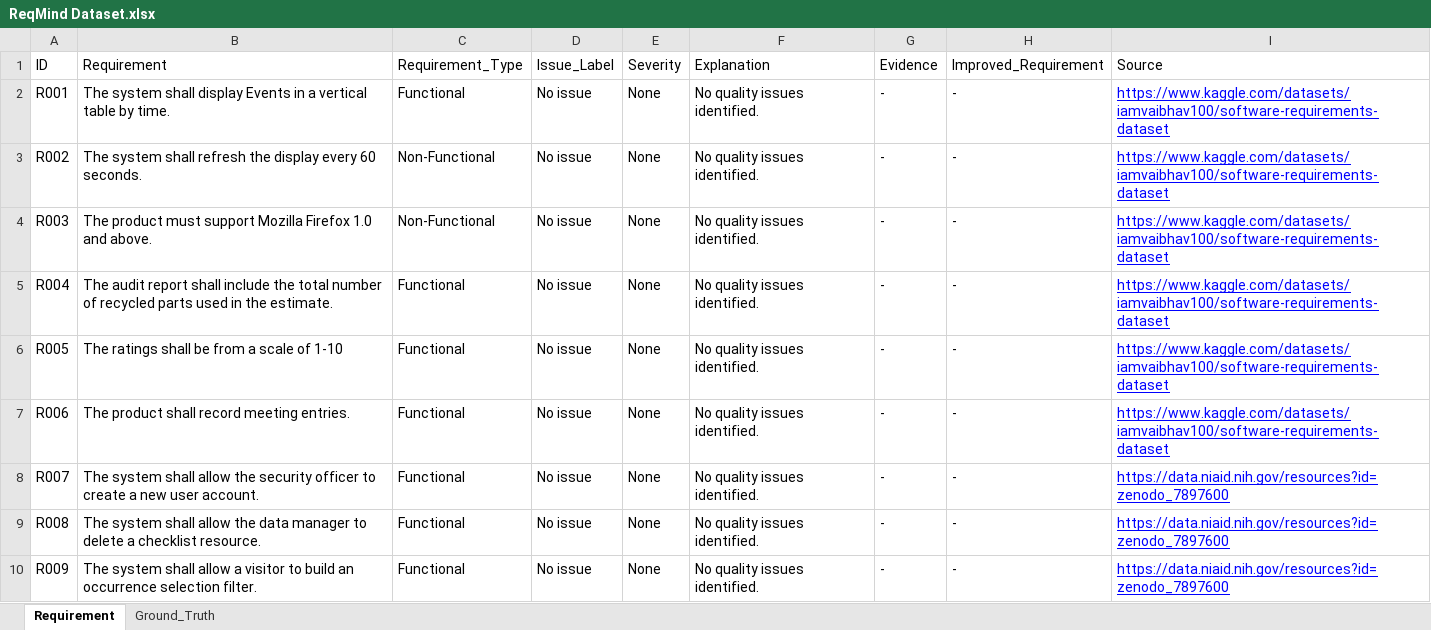
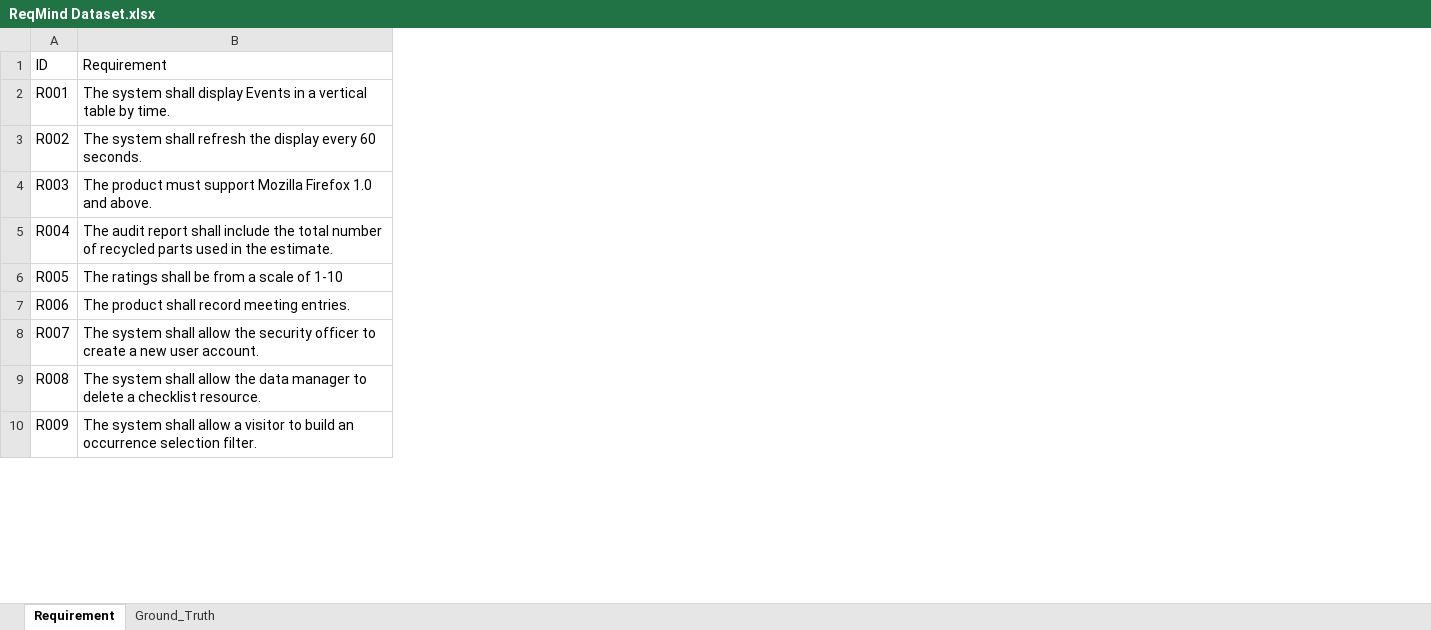
Before and after one commit to Reham2214/ReqMind, an Excel workbook: data/ReqMind Dataset.xlsx, sheet Requirement, drawn as a sheet; only a part is shown; values as stored, in another font and other column widths than the file's, no borders; charts and pictures not drawn; the diff names each change by its address in the sheet, - before the commit and + after, or states it on an @@ line.

Commit message:
update the data

```diff
--- a/data/ReqMind Dataset.xlsx (sheet Requirement)
+++ b/data/ReqMind Dataset.xlsx (sheet Requirement)
-column C (Requirement_Type), rows 2-10: Functional | Non-Functional | Non-Functional | Functional | Functional | Functional | Functional | Functional | Functional
-column D (Issue_Label), rows 2-10: all No issue
-column E (Severity), rows 2-10: all None
-column F (Explanation), rows 2-10: all No quality issues identified.
-column G (Evidence), rows 2-10: all -
-column H (Improved_Requirement), rows 2-10: all -
-column I (Source), rows 2-10: https://www.kaggle.com/datasets/iamvaibhav100/software-requirements-dataset | https://www.kaggle.com/datasets/iamvaibhav100/software-requirements-dataset | https://www.kaggle.com/datasets/iamvaibhav100/software-requirements-dataset | https://www.kaggle.com/datasets/iamvaibhav100/software-requirements-dataset | https://www.kaggle.com/datasets/iamvaibhav100/software-requirements-dataset | https://www.kaggle.com/datasets/iamvaibhav100/software-requirements-dataset | https://data.niaid.nih.gov/resources?id=zenodo_7897600 | https://data.niaid.nih.gov/resources?id=zenodo_7897600 | https://data.niaid.nih.gov/resources?id=zenodo_7897600
```
Also changed, not shown: sheet Ground_Truth, charts or pictures, 1 other file.
